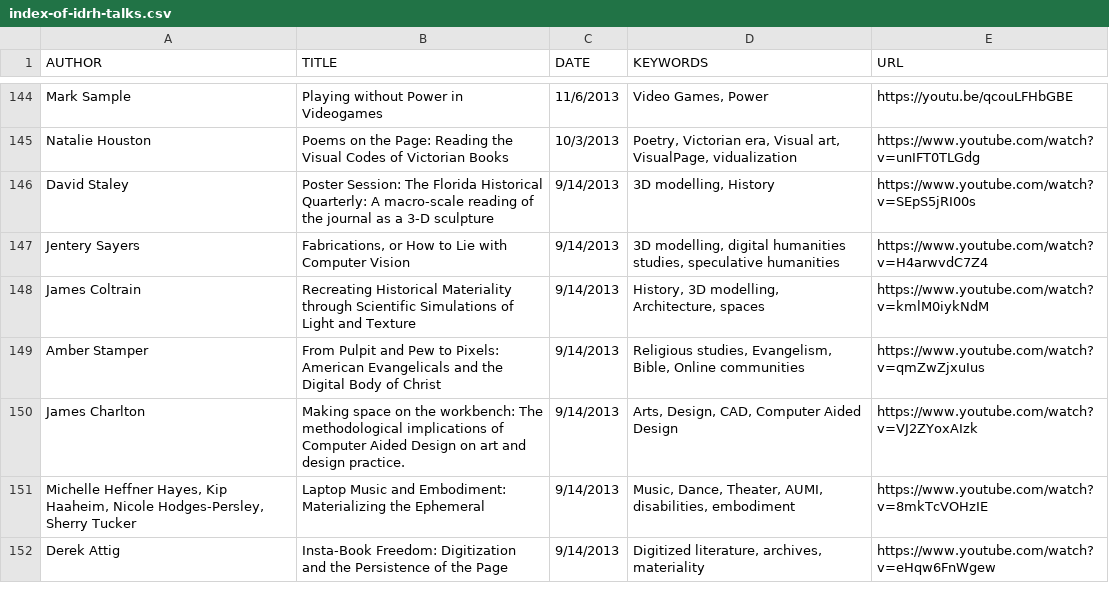
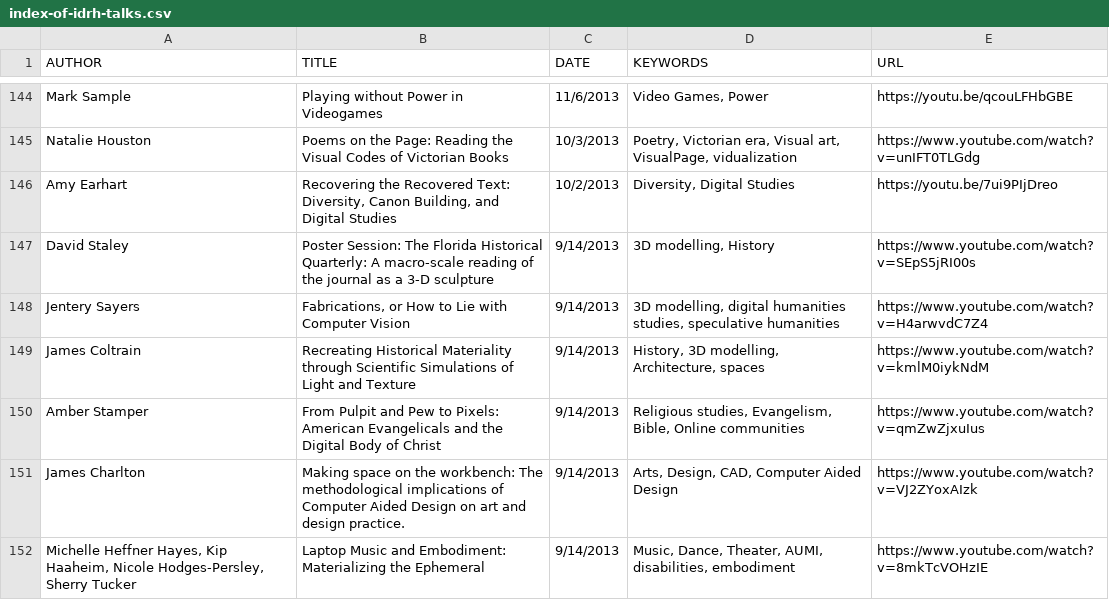
Before and after one commit to derekeder/csv-to-html-table, a CSV file: data/index-of-idrh-talks.csv, drawn as a sheet; only a part is shown, gaps mark what is left out; the shorter side is filled out with more unchanged rows.

Commit message:
Update index-of-idrh-talks.csv

```diff
--- a/data/index-of-idrh-talks.csv
+++ b/data/index-of-idrh-talks.csv
@@ -145,2 +145,3 @@ Mark Sample,"Playing without Power in Videogames",11/6/2013,"Video Games, Power"
 Natalie Houston,"Poems on the Page: Reading the Visual Codes of Victorian Books",10/3/2013,"Poetry, Victorian era, Visual art, VisualPage, vidualization",https://www.youtube.com/watch?v=unIFT0TLGdg
+Amy Earhart,"Recovering the Recovered Text: Diversity, Canon Building, and Digital Studies",10/2/2013,"Diversity, Digital Studies",https://youtu.be/7ui9PIjDreo
 David Staley,"Poster Session: The Florida Historical Quarterly: A macro-scale reading of the journal as a 3-D sculpture ",9/14/2013,"3D modelling, History",https://www.youtube.com/watch?v=SEpS5jRI00s
```
